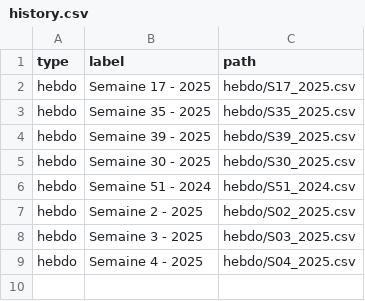
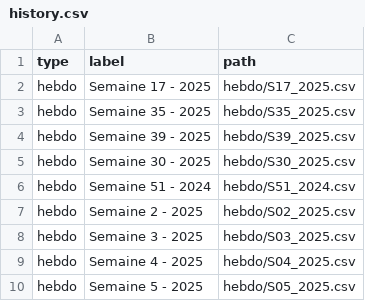
Before and after one commit to fraetech/maj-hebdo, a CSV file: files/history.csv, drawn as a sheet; the diff names each change by its address in the sheet, - before the commit and + after, or states it on an @@ line.

```diff
--- a/files/history.csv
+++ b/files/history.csv
+row 10: hebdo | Semaine 5 - 2025 | hebdo/S05_2025.csv
```
Also changed, not shown: files/hebdo/orange.csv, 4 other files.
